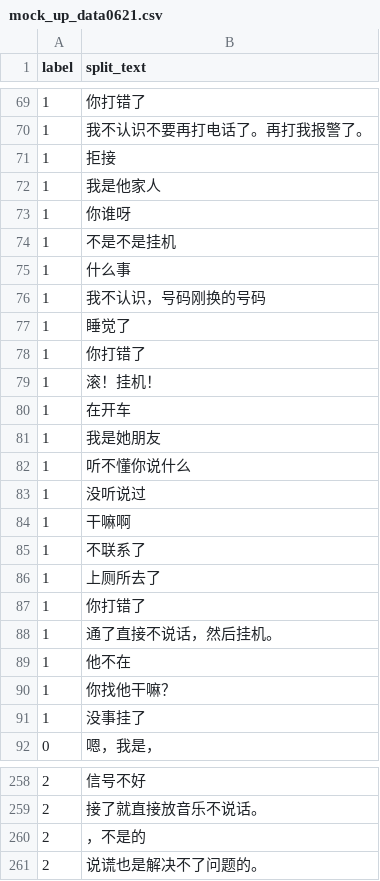
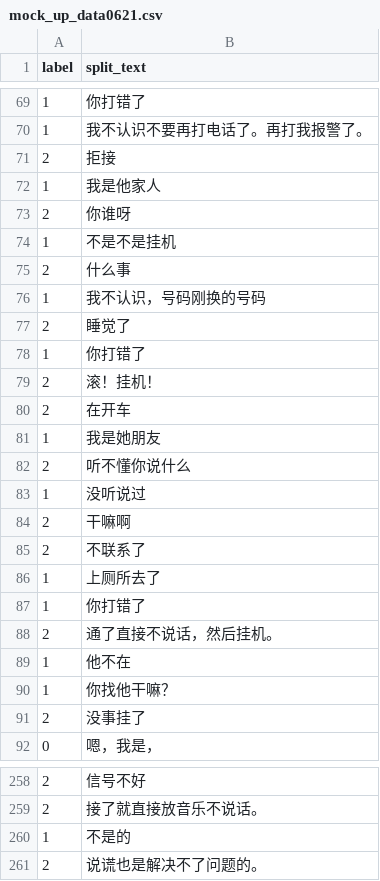
Before and after one commit to TSLNIHAOGIT/Chatbot1.0_ss, a CSV file: MLModel/data/IDClassifier/mock_up_data0621.csv, drawn as a sheet; only a part is shown, gaps mark what is left out; the diff covers the shown part only.

```diff
--- a/MLModel/data/IDClassifier/mock_up_data0621.csv
+++ b/MLModel/data/IDClassifier/mock_up_data0621.csv
@@ -70,23 +70,23 @@ label,split_text
 1,我不认识不要再打电话了。再打我报警了。
-1,拒接
+2,拒接
 1,我是他家人
-1,你谁呀
+2,你谁呀
 1,不是不是挂机
-1,什么事
+2,什么事
 1,我不认识，号码刚换的号码
-1,睡觉了
+2,睡觉了
 1,你打错了
-1,滚！挂机！
-1,在开车
+2,滚！挂机！
+2,在开车
 1,我是她朋友
-1,听不懂你说什么
+2,听不懂你说什么
 1,没听说过
-1,干嘛啊
-1,不联系了
+2,干嘛啊
+2,不联系了
 1,上厕所去了
 1,你打错了
-1,通了直接不说话，然后挂机。
+2,通了直接不说话，然后挂机。
 1,他不在
 1,你找他干嘛？
-1,没事挂了
+2,没事挂了
 0,嗯，我是，
@@ -259,3 +259,3 @@ label,split_text
 2,接了就直接放音乐不说话。
-2,，不是的
+1,不是的
 2,说谎也是解决不了问题的。
```
Also changed, not shown: 1 added row, 1 removed row and 38 edited cells elsewhere in this file.
